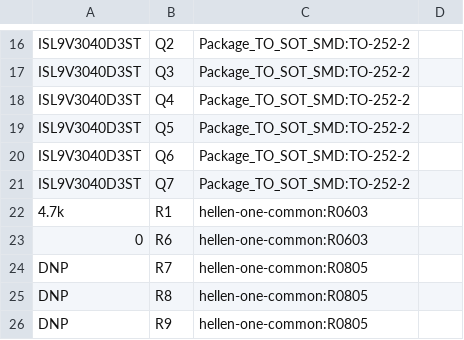
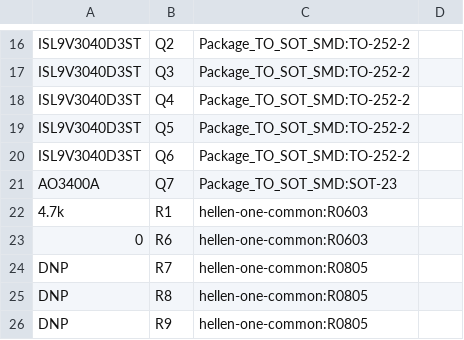
Before and after one commit to greenenergyperuwifi/hellen121vag, a CSV file: gerber/hellen121vag.csv, drawn as a sheet; only a part is shown, gaps mark what is left out; the diff covers the shown part only.

```diff
--- a/gerber/hellen121vag.csv
+++ b/gerber/hellen121vag.csv
@@ -21 +21 @@ ISL9V3040D3ST,Q6,Package_TO_SOT_SMD:TO-252-2,
-ISL9V3040D3ST,Q7,Package_TO_SOT_SMD:TO-252-2,
+"AO3400A","Q7","Package_TO_SOT_SMD:SOT-23",""
```
Also changed, not shown: 6 added rows, 6 removed rows and 84 edited cells elsewhere in this file, 10 other files.
